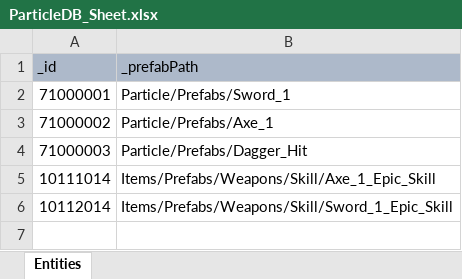
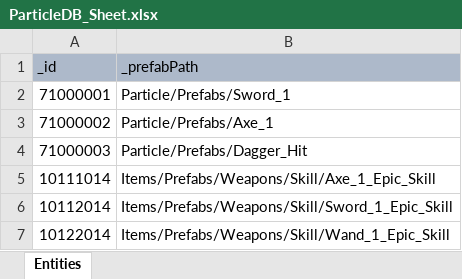
Before and after one commit to GGB97/Sisyphus_Mirror, an Excel workbook: Assets/Excel/Particle/ParticleDB_Sheet.xlsx, sheet Entities, drawn as a sheet; values as stored, in another font and other column widths than the file's, no borders; the diff names each change by its address in the sheet, - before the commit and + after, or states it on an @@ line.

Commit message:
Feature : Wand_1_Epic 스크립트 생성

```diff
--- a/Assets/Excel/Particle/ParticleDB_Sheet.xlsx (sheet Entities)
+++ b/Assets/Excel/Particle/ParticleDB_Sheet.xlsx (sheet Entities)
+row 7: 10122014 | Items/Prefabs/Weapons/Skill/Wand_1_Epic_Skill
```
Also changed, not shown: 7 other files.
